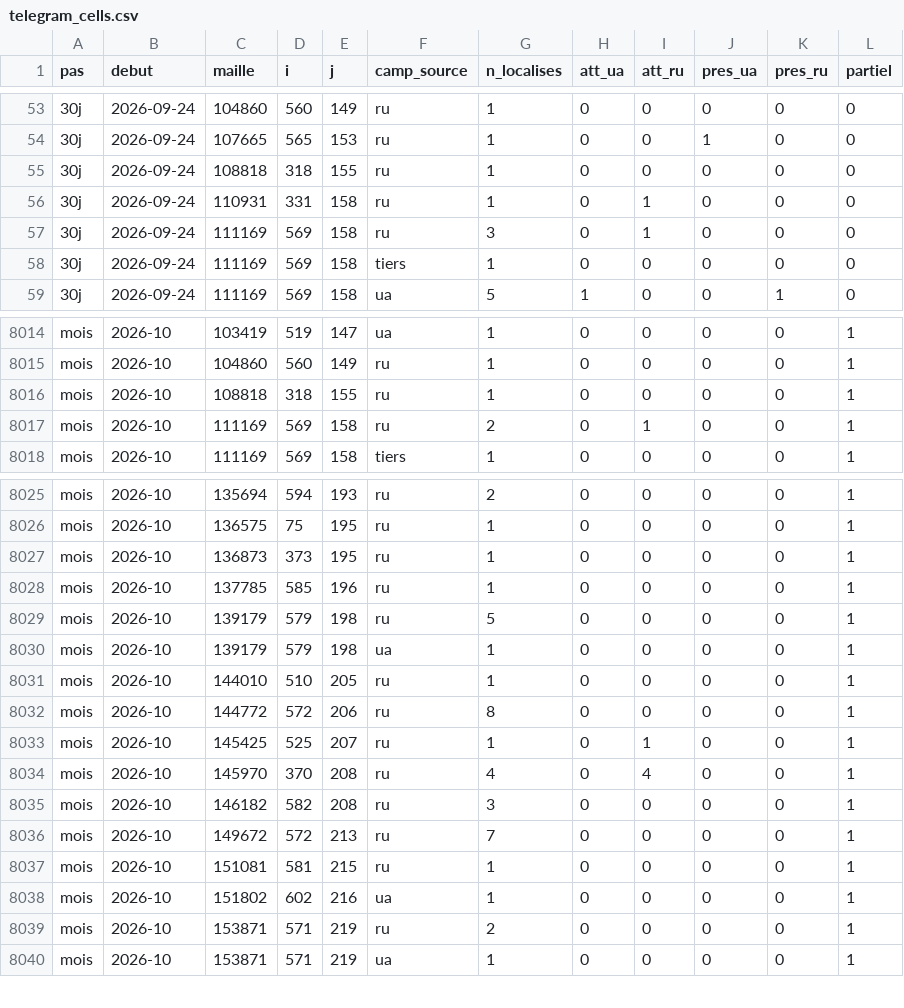
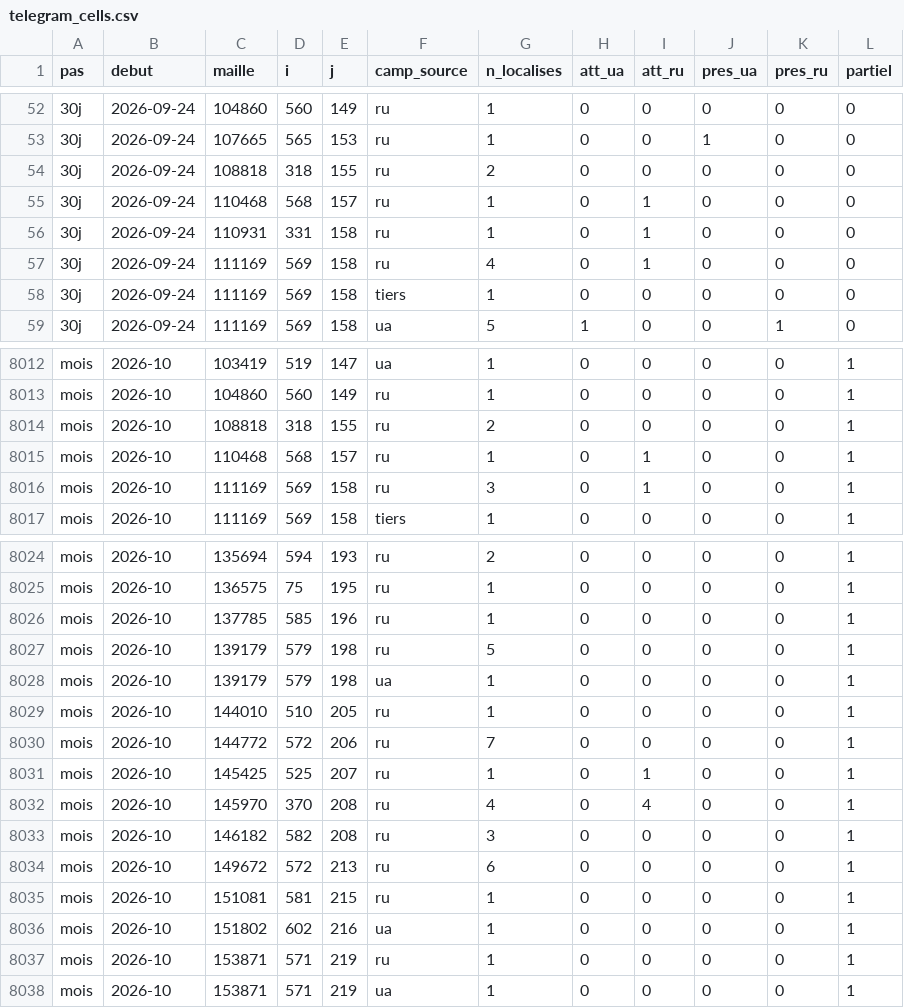
Before and after one commit to djac57/ukraine-map, a CSV file: data/telegram_cells.csv, drawn as a sheet; only a part is shown, gaps mark what is left out; the diff covers the shown part only.

```diff
--- a/data/telegram_cells.csv
+++ b/data/telegram_cells.csv
@@ -54,5 +53,6 @@ pas,debut,maille,i,j,camp_source,n_localises,att_ua,att_ru,pres_ua,pres_ru,parti
 30j,2026-09-24,107665,565,153,ru,1,0,0,1,0,0
-30j,2026-09-24,108818,318,155,ru,1,0,0,0,0,0
+30j,2026-09-24,108818,318,155,ru,2,0,0,0,0,0
+30j,2026-09-24,110468,568,157,ru,1,0,1,0,0,0
 30j,2026-09-24,110931,331,158,ru,1,0,1,0,0,0
-30j,2026-09-24,111169,569,158,ru,3,0,1,0,0,0
+30j,2026-09-24,111169,569,158,ru,4,0,1,0,0,0
 30j,2026-09-24,111169,569,158,tiers,1,0,0,0,0,0
@@ -8015,4 +8013,5 @@ mois,2026-10,103419,519,147,ua,1,0,0,0,0,1
 mois,2026-10,104860,560,149,ru,1,0,0,0,0,1
-mois,2026-10,108818,318,155,ru,1,0,0,0,0,1
-mois,2026-10,111169,569,158,ru,2,0,1,0,0,1
+mois,2026-10,108818,318,155,ru,2,0,0,0,0,1
+mois,2026-10,110468,568,157,ru,1,0,1,0,0,1
+mois,2026-10,111169,569,158,ru,3,0,1,0,0,1
 mois,2026-10,111169,569,158,tiers,1,0,0,0,0,1
@@ -8026,3 +8025,2 @@ mois,2026-10,135694,594,193,ru,2,0,0,0,0,1
 mois,2026-10,136575,75,195,ru,1,0,0,0,0,1
-mois,2026-10,136873,373,195,ru,1,0,0,0,0,1
 mois,2026-10,137785,585,196,ru,1,0,0,0,0,1
@@ -8031,3 +8029,3 @@ mois,2026-10,139179,579,198,ua,1,0,0,0,0,1
 mois,2026-10,144010,510,205,ru,1,0,0,0,0,1
-mois,2026-10,144772,572,206,ru,8,0,0,0,0,1
+mois,2026-10,144772,572,206,ru,7,0,0,0,0,1
 mois,2026-10,145425,525,207,ru,1,0,1,0,0,1
@@ -8035,6 +8033,6 @@ mois,2026-10,145970,370,208,ru,4,0,4,0,0,1
 mois,2026-10,146182,582,208,ru,3,0,0,0,0,1
-mois,2026-10,149672,572,213,ru,7,0,0,0,0,1
+mois,2026-10,149672,572,213,ru,6,0,0,0,0,1
 mois,2026-10,151081,581,215,ru,1,0,0,0,0,1
 mois,2026-10,151802,602,216,ua,1,0,0,0,0,1
-mois,2026-10,153871,571,219,ru,2,0,0,0,0,1
+mois,2026-10,153871,571,219,ru,1,0,0,0,0,1
 mois,2026-10,153871,571,219,ua,1,0,0,0,0,1
```
Also changed, not shown: 3 removed rows and 3 edited cells elsewhere in this file, data/daily/telegram_couverture.csv, 13 other files.
